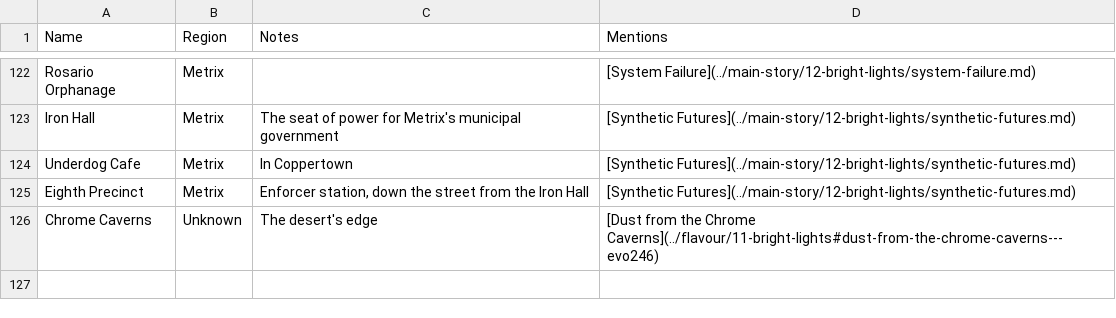
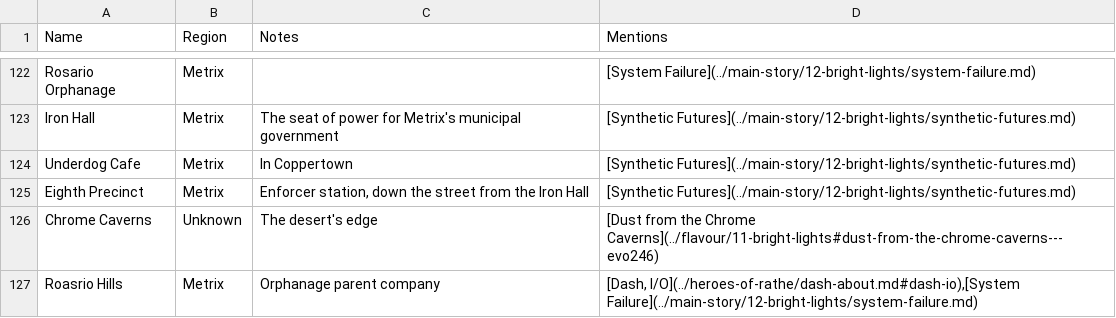
Before and after one commit to nathaneastwood/fablore, a CSV file: src/data/locations.csv, drawn as a sheet; only a part is shown, gaps mark what is left out; the diff names each change by its address in the sheet, - before the commit and + after, or states it on an @@ line.

Commit message:
doc: Add Bright Lights heroes
Closes #33

```diff
--- a/src/data/locations.csv
+++ b/src/data/locations.csv
+row 127: Roasrio Hills | Metrix | Orphanage parent company | [Dash, I/O](../heroes-of-rathe/dash-about.md#dash-io),[System Failure](../main-story/12-bright-lights/system-failure.md)
```
Also changed, not shown: 4 other files.
